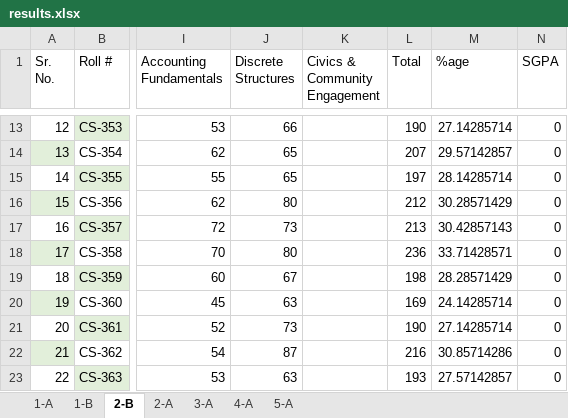
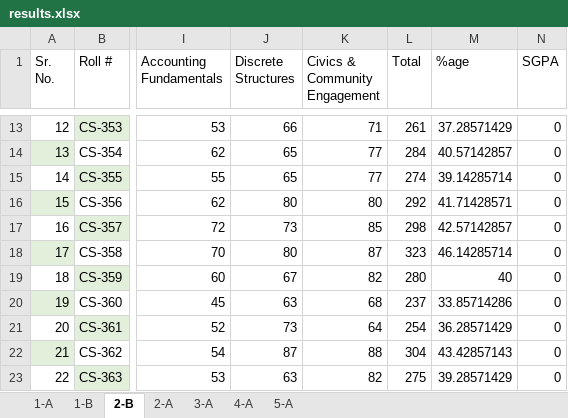
Before and after one commit to xeeshan-zs/marks, an Excel workbook: assets/results.xlsx, sheet 2-B, drawn as a sheet; only a part is shown, gaps mark what is left out; values as stored, in another font and other column widths than the file's, no borders; the diff covers the shown part only; the diff names each change by its address in the sheet, - before the commit and + after, or states it on an @@ line.

Commit message:
civics marks added

```diff
--- a/assets/results.xlsx (sheet 2-B)
+++ b/assets/results.xlsx (sheet 2-B)
-K13 (Civics & Community Engagement): (empty)
+K13 (Civics & Community Engagement): 71
-L13 (Total): 190
+L13 (Total): 261
-M13 (%age): 27.14285714
+M13 (%age): 37.28571429
-K14:K15 (Civics & Community Engagement): (empty)
+K14:K15 (Civics & Community Engagement): 77
-L14 (Total): 207
+L14 (Total): 284
-M14 (%age): 29.57142857
+M14 (%age): 40.57142857
-L15 (Total): 197
+L15 (Total): 274
-M15 (%age): 28.14285714
+M15 (%age): 39.14285714
-K16 (Civics & Community Engagement): (empty)
+K16 (Civics & Community Engagement): 80
-L16 (Total): 212
+L16 (Total): 292
-M16 (%age): 30.28571429
+M16 (%age): 41.71428571
-K17 (Civics & Community Engagement): (empty)
+K17 (Civics & Community Engagement): 85
-L17 (Total): 213
+L17 (Total): 298
-M17 (%age): 30.42857143
+M17 (%age): 42.57142857
-K18 (Civics & Community Engagement): (empty)
+K18 (Civics & Community Engagement): 87
-L18 (Total): 236
+L18 (Total): 323
-M18 (%age): 33.71428571
+M18 (%age): 46.14285714
-K19 (Civics & Community Engagement): (empty)
+K19 (Civics & Community Engagement): 82
-L19 (Total): 198
+L19 (Total): 280
-M19 (%age): 28.28571429
+M19 (%age): 40
-K20 (Civics & Community Engagement): (empty)
+K20 (Civics & Community Engagement): 68
-L20 (Total): 169
+L20 (Total): 237
-M20 (%age): 24.14285714
+M20 (%age): 33.85714286
-K21 (Civics & Community Engagement): (empty)
+K21 (Civics & Community Engagement): 64
-L21 (Total): 190
+L21 (Total): 254
-M21 (%age): 27.14285714
+M21 (%age): 36.28571429
-K22 (Civics & Community Engagement): (empty)
+K22 (Civics & Community Engagement): 88
-L22 (Total): 216
+L22 (Total): 304
-M22 (%age): 30.85714286
+M22 (%age): 43.42857143
-K23 (Civics & Community Engagement): (empty)
+K23 (Civics & Community Engagement): 82
-L23 (Total): 193
+L23 (Total): 275
-M23 (%age): 27.57142857
+M23 (%age): 39.28571429
```
Also changed, not shown: 85 edited cells elsewhere in this sheet.
